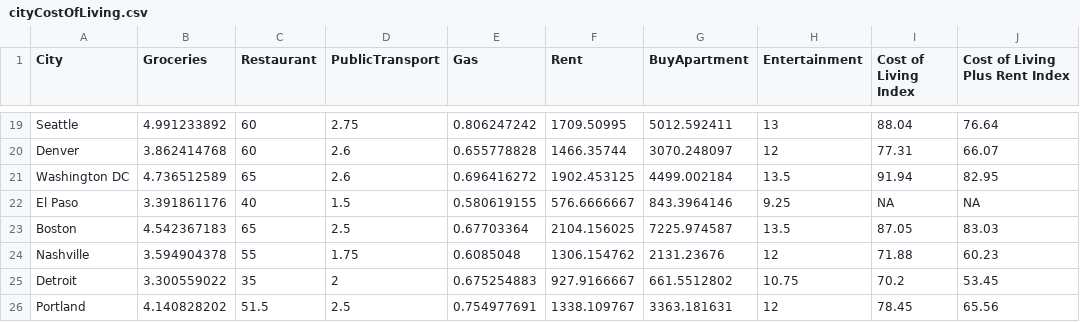
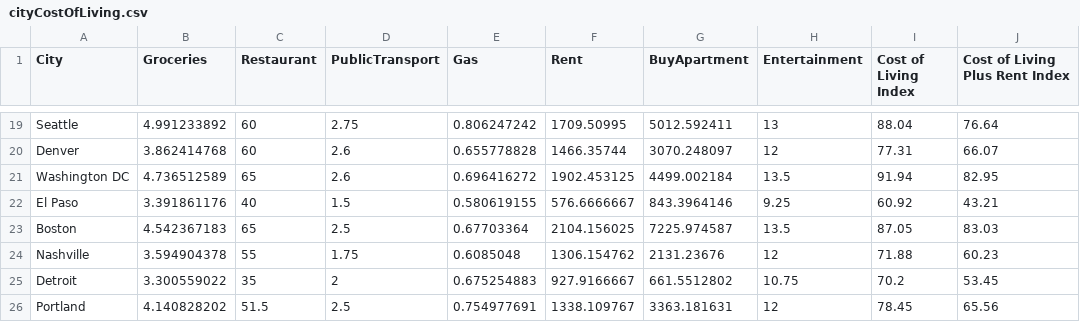
Before and after one commit to mddengo/data-viz-final, a CSV file: cityCostOfLiving.csv, drawn as a sheet; only a part is shown, gaps mark what is left out.

Commit message:
added El Paso
added El Paso

```diff
--- a/cityCostOfLiving.csv
+++ b/cityCostOfLiving.csv
@@ -21,3 +21,3 @@ Denver,3.862414768,60,2.6,0.655778828,1466.35744,3070.248097,12,"77.31	",66.07
 Washington DC,4.736512589,65,2.6,0.696416272,1902.453125,4499.002184,13.5,91.94,"82.95	"
-El Paso,3.391861176,40,1.5,0.580619155,576.6666667,843.3964146,9.25,NA,NA
+El Paso,3.391861176,40,1.5,0.580619155,576.6666667,843.3964146,9.25,60.92,43.21
 Boston,4.542367183,65,2.5,0.67703364,2104.156025,7225.974587,13.5,"87.05	","83.03	"
```
